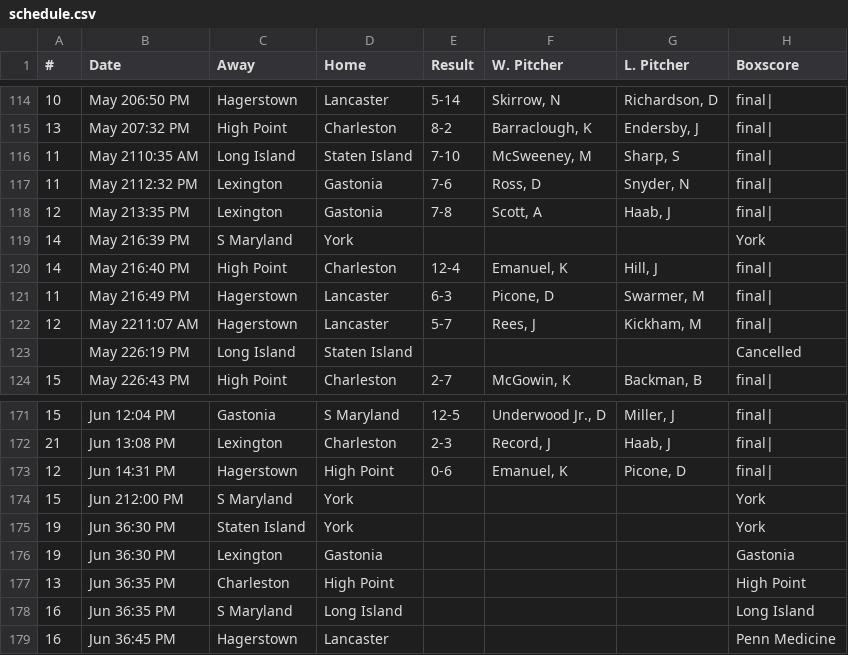
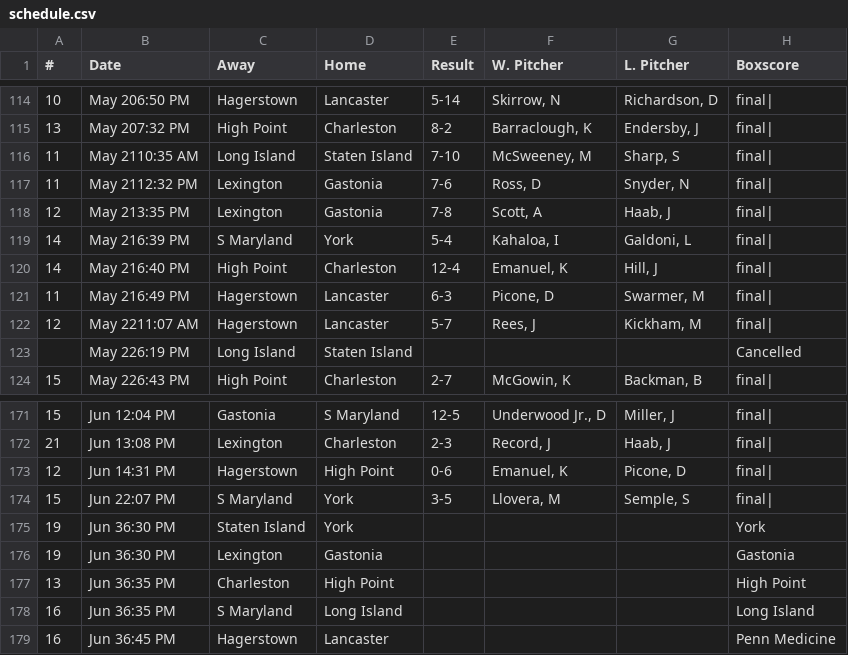
Before and after one commit to zNiine/Revs, a CSV file: schedule.csv, drawn as a sheet; only a part is shown, gaps mark what is left out.

Commit message:
new data new home page UI

```diff
--- a/schedule.csv
+++ b/schedule.csv
@@ -118,3 +118,3 @@
 12,May 213:35 PM,Lexington,Gastonia,7-8,"Scott, A","Haab, J",final|
-14,May 216:39 PM,S Maryland,York,,,,York
+14,May 216:39 PM,S Maryland,York,5-4,"Kahaloa, I","Galdoni, L",final|
 14,May 216:40 PM,High Point,Charleston,12-4,"Emanuel, K","Hill, J",final|
@@ -173,3 +173,3 @@
 12,Jun  14:31 PM,Hagerstown,High Point,0-6,"Emanuel, K","Picone, D",final|
-15,Jun  212:00 PM,S Maryland,York,,,,York
+15,Jun  22:07 PM,S Maryland,York,3-5,"Llovera, M","Semple, S",final|
 19,Jun  36:30 PM,Staten Island,York,,,,York
```
Also changed, not shown: 11 other files.
